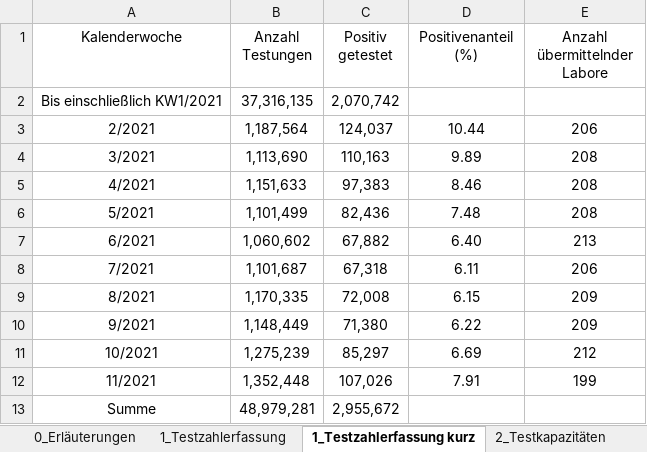
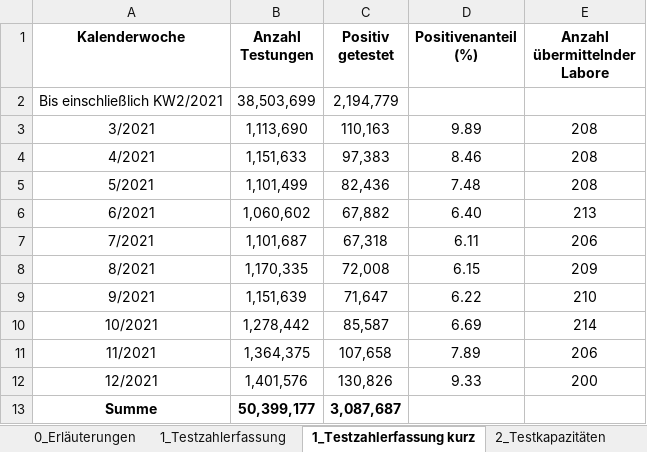
Before and after one commit to GarunWindtotem/Auswertung_Covid_19, an Excel workbook: input/Testzahlen-gesamt.xlsx, sheet 1_Testzahlerfassung kurz, drawn as a sheet; values as stored, in another font and other column widths than the file's, no borders; removed rows and columns are numbered as before the commit, all else as after; the diff names each change by its address in the sheet, - before the commit and + after, or states it on an @@ line.

```diff
--- a/input/Testzahlen-gesamt.xlsx (sheet 1_Testzahlerfassung kurz)
+++ b/input/Testzahlen-gesamt.xlsx (sheet 1_Testzahlerfassung kurz)
-A1:E1 bold: off
+A1:E1 bold: on
-row 2: Bis einschließlich KW1/2021 | 37,316,135 | 2,070,742
-row 3: 2/2021 | 1,187,564 | 124,037 | 10.44 | 206
+row 2: Bis einschließlich KW2/2021 | 38,503,699 | 2,194,779
-B9 (Anzahl Testungen): 1,148,449
+B9 (Anzahl Testungen): 1,151,639
-C9 (Positiv getestet): 71,380
+C9 (Positiv getestet): 71,647
-E9 (Anzahl übermittelnder Labore): 209
+E9 (Anzahl übermittelnder Labore): 210
-B10 (Anzahl Testungen): 1,275,239
+B10 (Anzahl Testungen): 1,278,442
-C10 (Positiv getestet): 85,297
+C10 (Positiv getestet): 85,587
-E10 (Anzahl übermittelnder Labore): 212
+E10 (Anzahl übermittelnder Labore): 214
-B11 (Anzahl Testungen): 1,352,448
+B11 (Anzahl Testungen): 1,364,375
-C11 (Positiv getestet): 107,026
+C11 (Positiv getestet): 107,658
-D11 (Positivenanteil (%)): 7.91
+D11 (Positivenanteil (%)): 7.89
-E11 (Anzahl übermittelnder Labore): 199
+E11 (Anzahl übermittelnder Labore): 206
+row 12: 12/2021 | 1,401,576 | 130,826 | 9.33 | 200
-A13:C13 bold: off
+A13:C13 bold: on
-B13 (Anzahl Testungen): 48,979,281
+B13 (Anzahl Testungen): 50,399,177
-C13 (Positiv getestet): 2,955,672
+C13 (Positiv getestet): 3,087,687
```
Also changed, not shown: sheet 1_Testzahlerfassung, sheet 2_Testkapazitäten, sheet 3_Probenrückstau, sheet 2_Testkapazitäten kurz, sheet 0_Erläuterungen, charts or pictures, input/Impfquotenmonitoring.xlsx, 47 other files.
